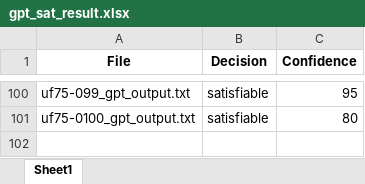
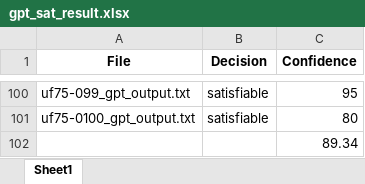
Before and after one commit to YunhanQiao/CS517-Final-Project, an Excel workbook: result/GPT/sat/gpt_sat_result.xlsx, sheet Sheet1, drawn as a sheet; only a part is shown, gaps mark what is left out; values as stored, in another font and other column widths than the file's, no borders; the diff names each change by its address in the sheet, - before the commit and + after, or states it on an @@ line.

Commit message:
add solver/GPT optimization result in excel format

```diff
--- a/result/GPT/sat/gpt_sat_result.xlsx (sheet Sheet1)
+++ b/result/GPT/sat/gpt_sat_result.xlsx (sheet Sheet1)
+row 102:  |  | 89.34
```
Also changed, not shown: result/GPT/unsat/gpt_unsat_result.xlsx, 2 other files.
